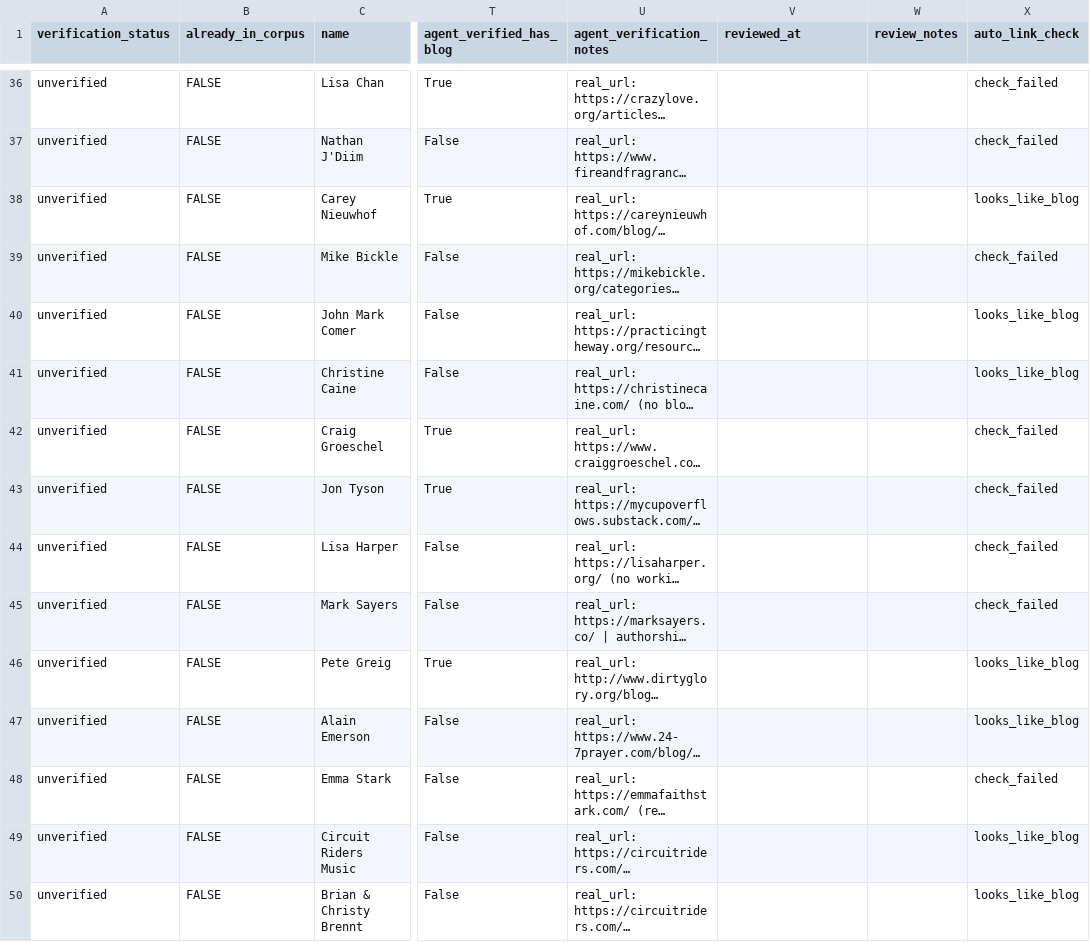
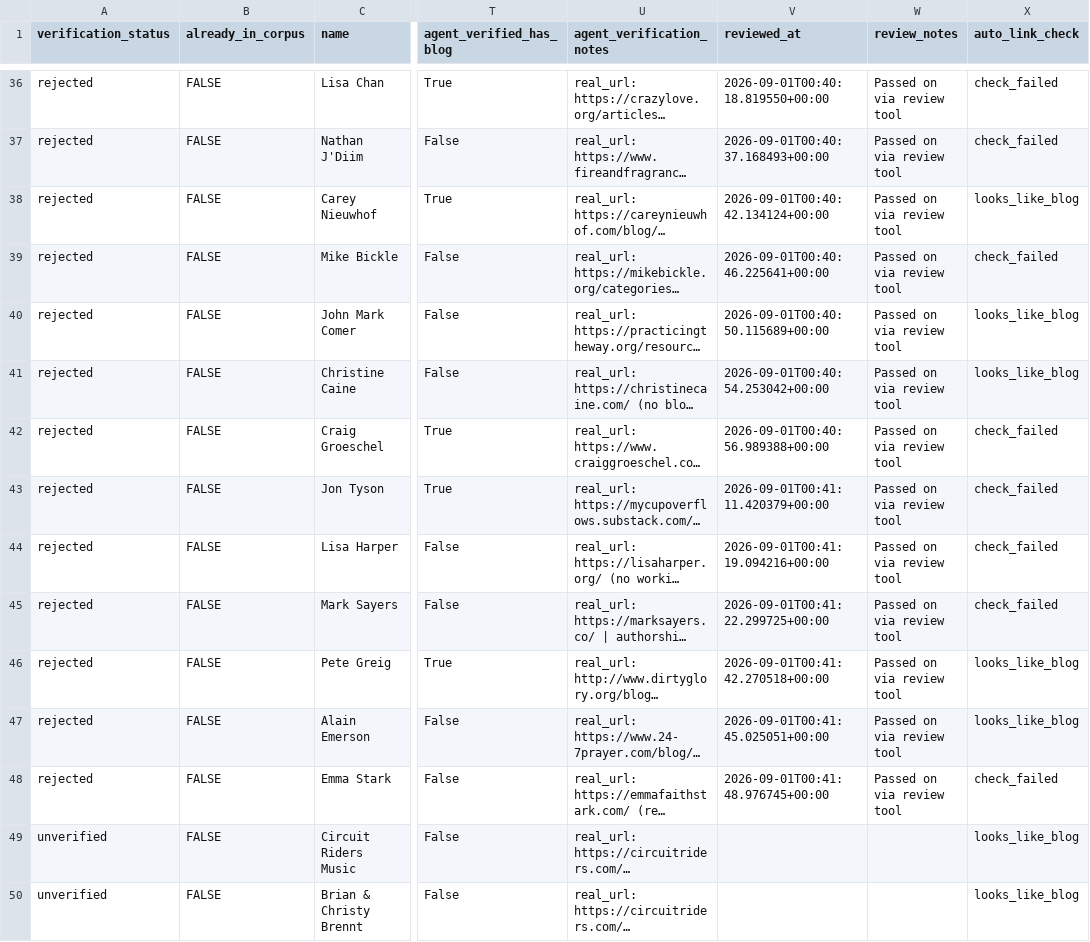
Before and after one commit to alxwhitley/new-wine, a TSV file: docs/ingestion/master_ingestion_queue_discovery.tsv, drawn as a sheet; only a part is shown, gaps mark what is left out; long unchanged cells end in …; the diff covers the shown part only; the diff names each change by its address in the sheet, - before the commit and + after, or states it on an @@ line.

```diff
--- a/docs/ingestion/master_ingestion_queue_discovery.tsv
+++ b/docs/ingestion/master_ingestion_queue_discovery.tsv
-A36:A48 (verification_status): unverified
+A36:A48 (verification_status): rejected
-V36 (reviewed_at): (empty)
+V36 (reviewed_at): 2026-09-01T00:40:18.819550+00:00
-W36:W48 (review_notes): (empty)
+W36:W48 (review_notes): Passed on via review tool
-V37 (reviewed_at): (empty)
+V37 (reviewed_at): 2026-09-01T00:40:37.168493+00:00
-V38 (reviewed_at): (empty)
+V38 (reviewed_at): 2026-09-01T00:40:42.134124+00:00
-V39 (reviewed_at): (empty)
+V39 (reviewed_at): 2026-09-01T00:40:46.225641+00:00
-V40 (reviewed_at): (empty)
+V40 (reviewed_at): 2026-09-01T00:40:50.115689+00:00
-V41 (reviewed_at): (empty)
+V41 (reviewed_at): 2026-09-01T00:40:54.253042+00:00
-V42 (reviewed_at): (empty)
+V42 (reviewed_at): 2026-09-01T00:40:56.989388+00:00
-V43 (reviewed_at): (empty)
+V43 (reviewed_at): 2026-09-01T00:41:11.420379+00:00
-V44 (reviewed_at): (empty)
+V44 (reviewed_at): 2026-09-01T00:41:19.094216+00:00
-V45 (reviewed_at): (empty)
+V45 (reviewed_at): 2026-09-01T00:41:22.299725+00:00
-V46 (reviewed_at): (empty)
+V46 (reviewed_at): 2026-09-01T00:41:42.270518+00:00
-V47 (reviewed_at): (empty)
+V47 (reviewed_at): 2026-09-01T00:41:45.025051+00:00
-V48 (reviewed_at): (empty)
+V48 (reviewed_at): 2026-09-01T00:41:48.976745+00:00
```
Also changed, not shown: 66 edited cells elsewhere in this file, docs/ingestion/master_ingestion_queue_approved_sites.tsv.
